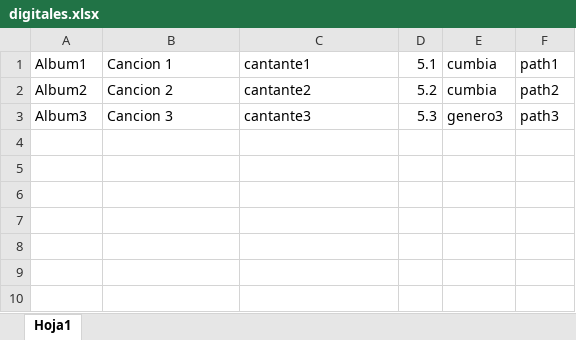
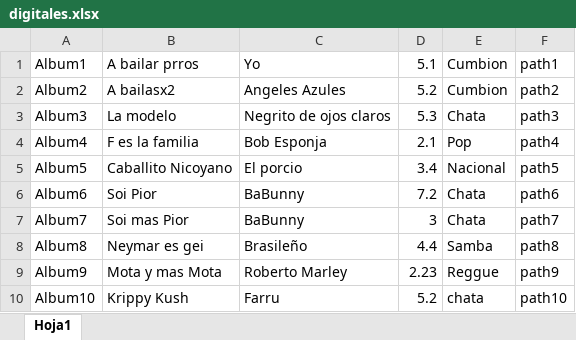
Before and after one commit to CarlosjVar/Salvemos_POO, an Excel workbook: digitales.xlsx, sheet Hoja1, drawn as a sheet; values as stored, in another font and other column widths than the file's, no borders; the diff names each change by its address in the sheet, - before the commit and + after, or states it on an @@ line.

```diff
--- a/digitales.xlsx (sheet Hoja1)
+++ b/digitales.xlsx (sheet Hoja1)
-B1: Cancion 1
+B1: A bailar prros
-C1: cantante1
+C1: Yo
-E1:E2: cumbia
+E1:E2: Cumbion
-B2: Cancion 2
+B2: A bailasx2
-C2: cantante2
+C2: Angeles Azules
-B3: Cancion 3
+B3: La modelo
-C3: cantante3
+C3: Negrito de ojos claros
-E3: genero3
+E3: Chata
+row 4: Album4 | F es la familia | Bob Esponja | 2.1 | Pop | path4
+row 5: Album5 | Caballito Nicoyano | El porcio | 3.4 | Nacional | path5
+row 6: Album6 | Soi Pior | BaBunny | 7.2 | Chata | path6
+row 7: Album7 | Soi mas Pior | BaBunny | 3 | Chata | path7
+row 8: Album8 | Neymar es gei | Brasileño | 4.4 | Samba | path8
+row 9: Album9 | Mota y mas Mota | Roberto Marley | 2.23 | Reggue | path9
+row 10: Album10 | Krippy Kush | Farru | 5.2 | chata | path10
```
Also changed, not shown: 13 other files.
